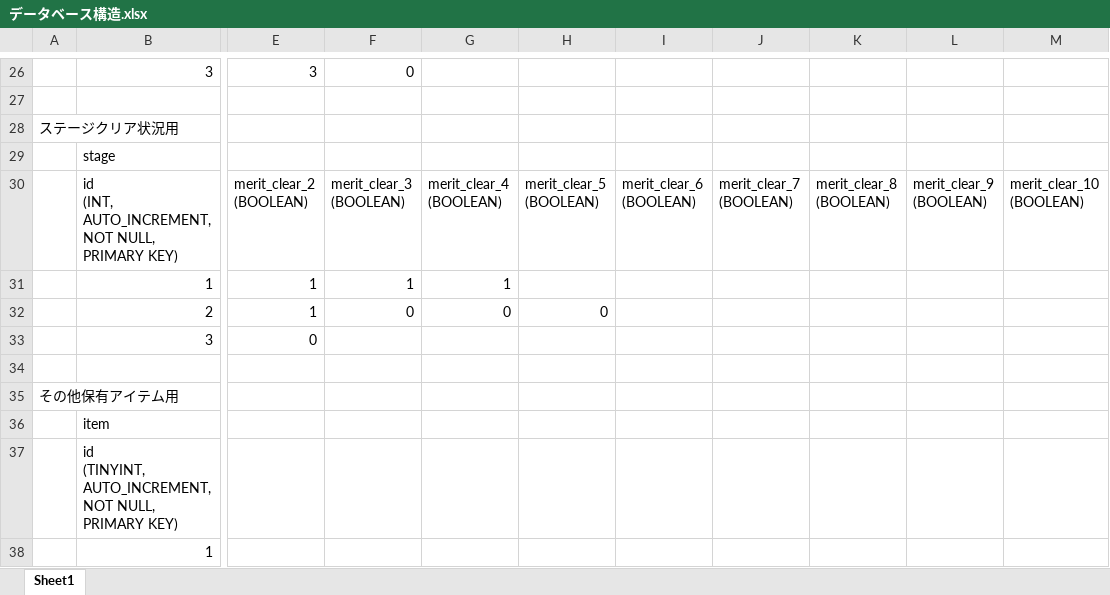
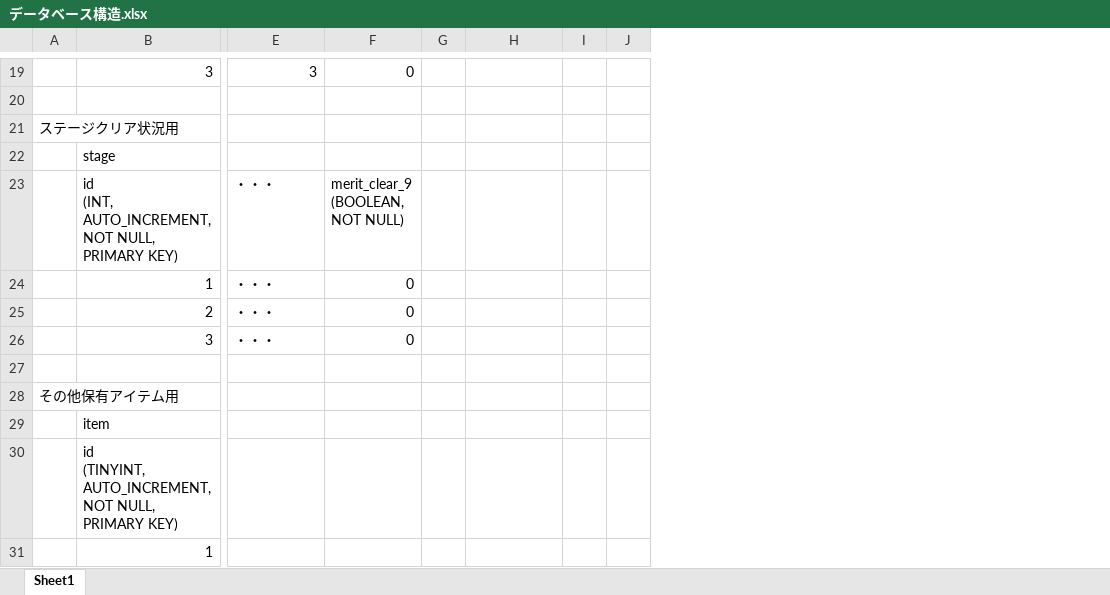
Before and after one commit to TT-3-14159265358979323846264338/defend_the_castle, an Excel workbook: other/データベース構造.xlsx, sheet Sheet1, drawn as a sheet; only a part is shown, gaps mark what is left out; values as stored, in another font and other column widths than the file's, no borders; charts and pictures not drawn; removed rows and columns are numbered as before the commit, all else as after; rows hold the shown columns only; ↵ is a line break in a cell; the diff covers the shown part only; the diff names each change by its address in the sheet, - before the commit and + after, or states it on an @@ line.

Commit message:
Add files via upload

```diff
--- a/other/データベース構造.xlsx (sheet Sheet1)
+++ b/other/データベース構造.xlsx (sheet Sheet1)
-column G, rows 31-32: 1 | 0
+column G, empty
-column I, empty
-column J, empty
-column K, empty
-column L, empty
-column M, empty
+column I, empty
+column J, empty
-row 30:  | id ↵ (INT, ↵ AUTO_INCREMENT, ↵ NOT NULL, ↵ PRIMARY KEY) | merit_clear_2 ↵ (BOOLEAN) | merit_clear_3 ↵ (BOOLEAN) | merit_clear_4 ↵ (BOOLEAN) | merit_clear_5 ↵ (BOOLEAN) | merit_clear_6 ↵ (BOOLEAN) | merit_clear_7 ↵ (BOOLEAN) | merit_clear_8 ↵ (BOOLEAN) | merit_clear_9 ↵ (BOOLEAN) | merit_clear_10 ↵ (BOOLEAN)
+row 23:  | id ↵ (INT, ↵ AUTO_INCREMENT, ↵ NOT NULL, ↵ PRIMARY KEY) | ・・・ | merit_clear_9 ↵ (BOOLEAN, ↵ NOT NULL)
-E24:E25: 1
+E24:E25: ・・・
-F24: 1
+F24: 0
-H25: 0
+H25: (empty)
-E26: 0
+E26: ・・・
-F26: (empty)
+F26: 0
```
Also changed, not shown: 5 added rows, 12 removed rows and 1 moved row elsewhere in this sheet, charts or pictures.
